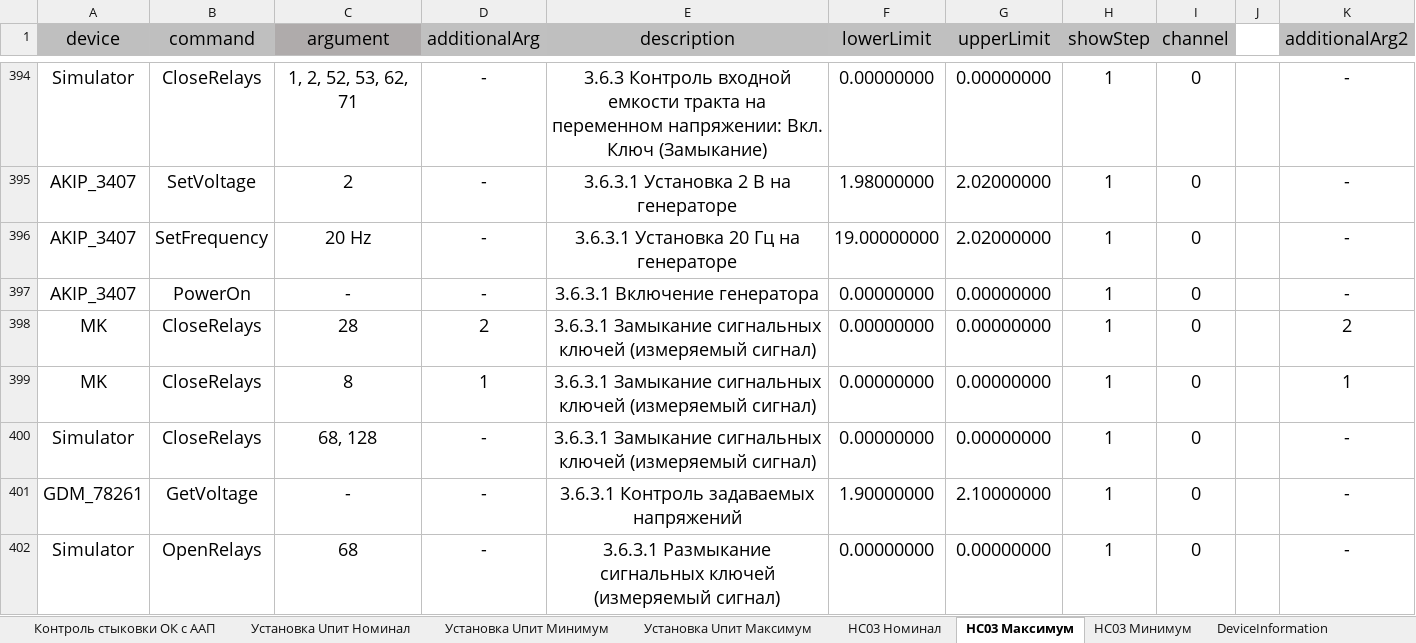
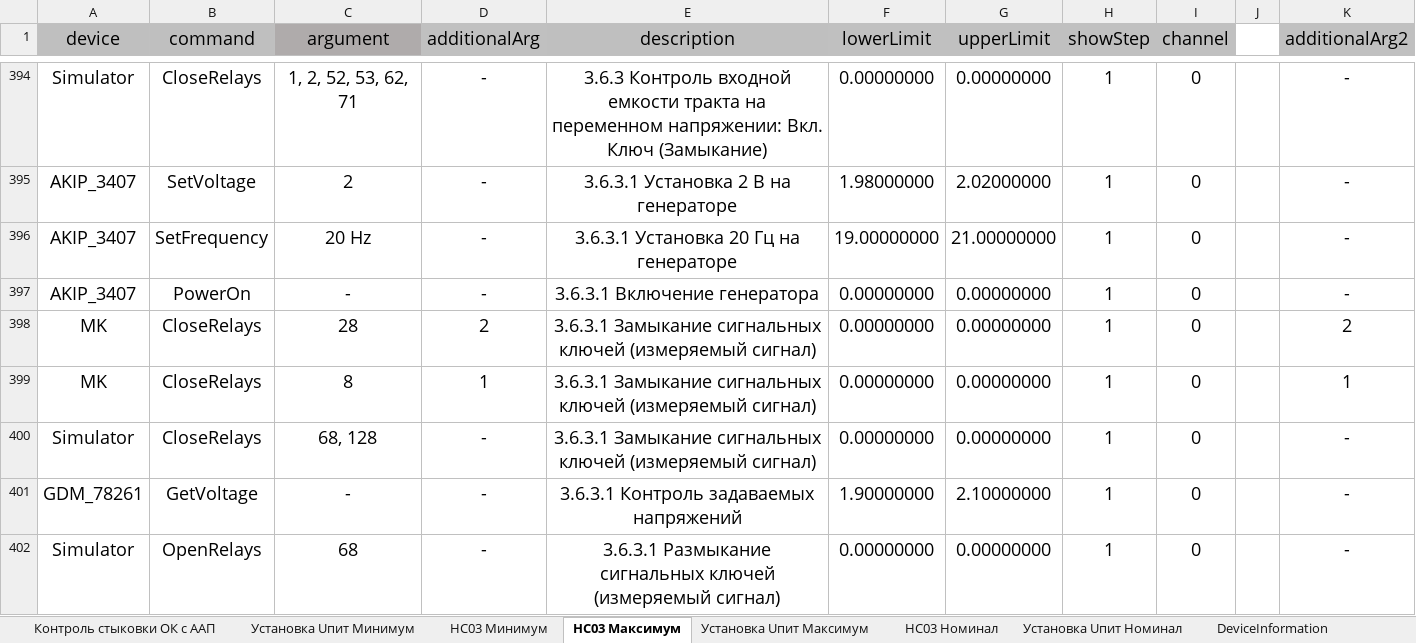
Before and after one commit to storonniy/UCA, an Excel workbook: USA/Tables/NS03.xlsx, sheet НС03 Максимум, drawn as a sheet; only a part is shown, gaps mark what is left out; values as stored, in another font and other column widths than the file's, no borders; conditional formats not drawn; the diff names each change by its address in the sheet, - before the commit and + after, or states it on an @@ line.

```diff
--- a/USA/Tables/NS03.xlsx (sheet НС03 Максимум)
+++ b/USA/Tables/NS03.xlsx (sheet НС03 Максимум)
@@ sheet tab order changed: Контроль стыковки ОК с ААП | Установка Uпит Минимум | НС03 Минимум | НС03 Максимум | Установка Uпит Максимум | НС03 Номинал | Установка Uпит Номинал | DeviceInformation @@
-G396 (upperLimit): 2.02000000
+G396 (upperLimit): 21.00000000
```
Also changed, not shown: sheet Отладка, sheet EmergencyBreaking, sheet НС03 Номинал, sheet Установка Uпит Номинал, sheet Settings, other sheet tabs, formulas that keep their value, 8 other files.
